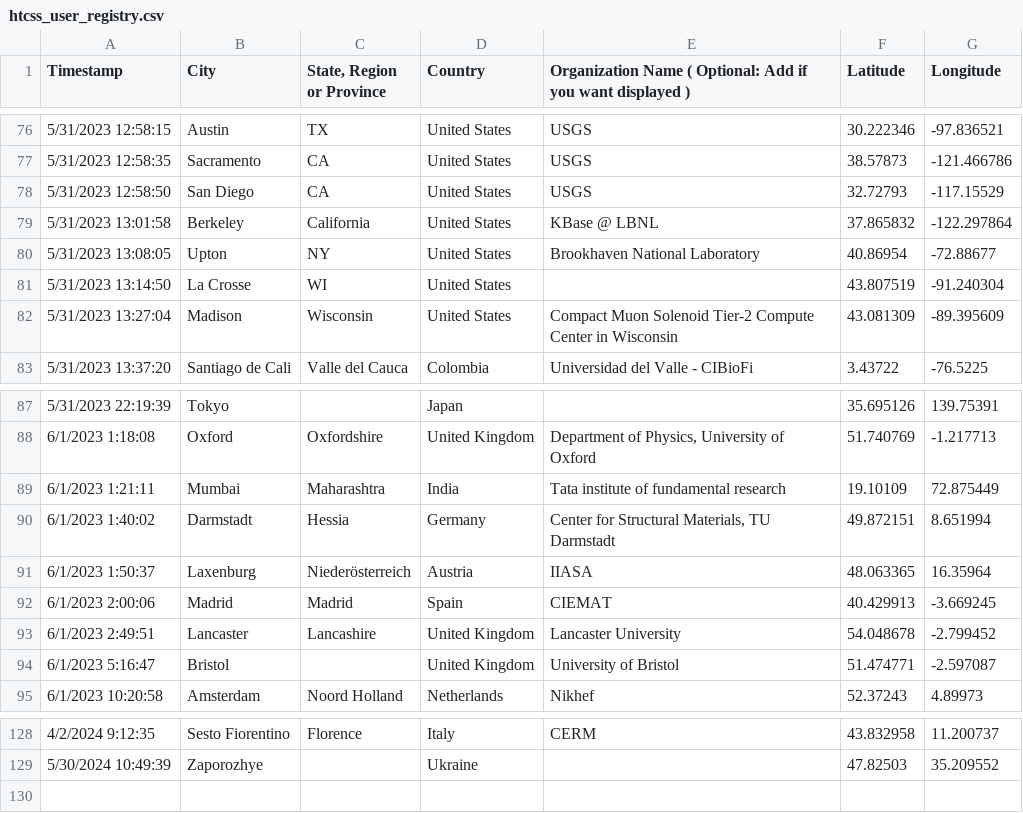
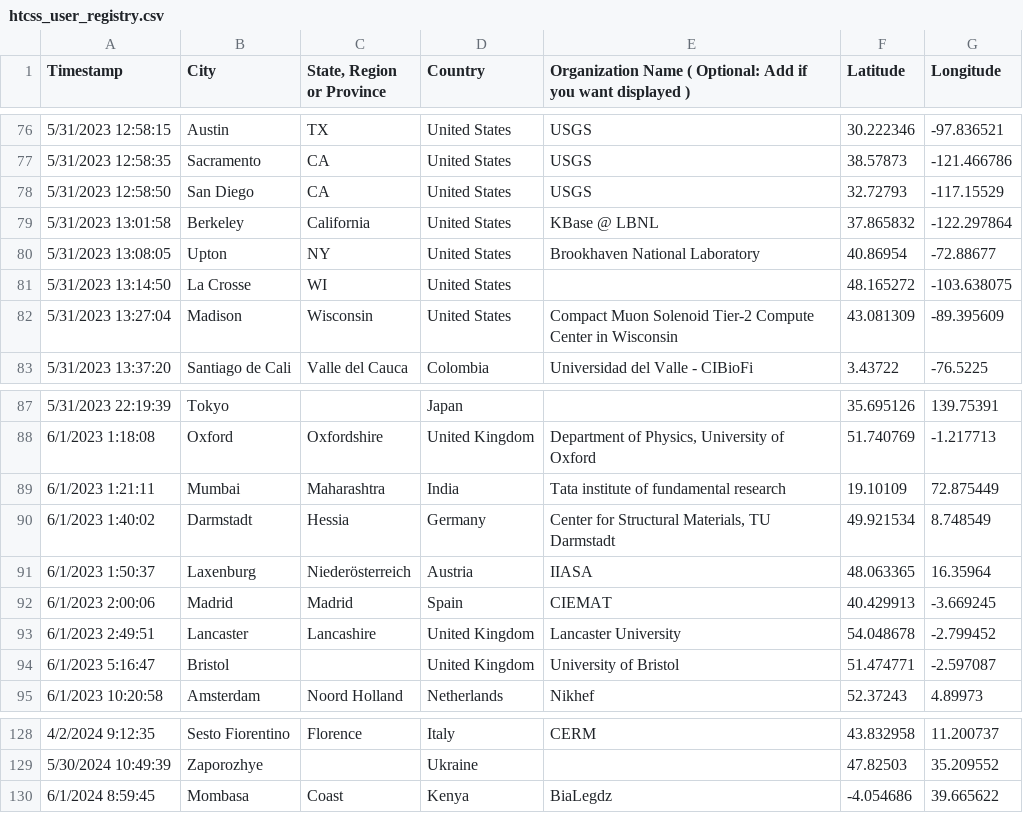
Before and after one commit to CHTC/data-cache, a CSV file: data/htcss_user_registry.csv, drawn as a sheet; only a part is shown, gaps mark what is left out.

```diff
--- a/data/htcss_user_registry.csv
+++ b/data/htcss_user_registry.csv
@@ -80,3 +80,3 @@ Timestamp,City,"State, Region or Province",Country,Organization Name ( Optional:
 5/31/2023 13:08:05,Upton,NY,United States,Brookhaven National Laboratory,40.86954,-72.88677
-5/31/2023 13:14:50,La Crosse,WI,United States,,43.807519,-91.240304
+5/31/2023 13:14:50,La Crosse,WI,United States,,48.165272,-103.638075
 5/31/2023 13:27:04,Madison,Wisconsin,United States,Compact Muon Solenoid Tier-2 Compute Center in Wisconsin,43.081309,-89.395609
@@ -89,3 +89,3 @@ Timestamp,City,"State, Region or Province",Country,Organization Name ( Optional:
 6/1/2023 1:21:11,Mumbai,Maharashtra ,India,Tata institute of fundamental research ,19.10109,72.875449
-6/1/2023 1:40:02,Darmstadt,Hessia,Germany,"Center for Structural Materials, TU Darmstadt",49.872151,8.651994
+6/1/2023 1:40:02,Darmstadt,Hessia,Germany,"Center for Structural Materials, TU Darmstadt",49.921534,8.748549
 6/1/2023 1:50:37,Laxenburg,Niederösterreich,Austria,IIASA,48.063365,16.35964
@@ -129 +129,2 @@ Timestamp,City,"State, Region or Province",Country,Organization Name ( Optional:
 5/30/2024 10:49:39, Zaporozhye,,Ukraine,,47.82503,35.209552
+6/1/2024 8:59:45,Mombasa,Coast,Kenya,BiaLegdz,-4.054686,39.665622
```
